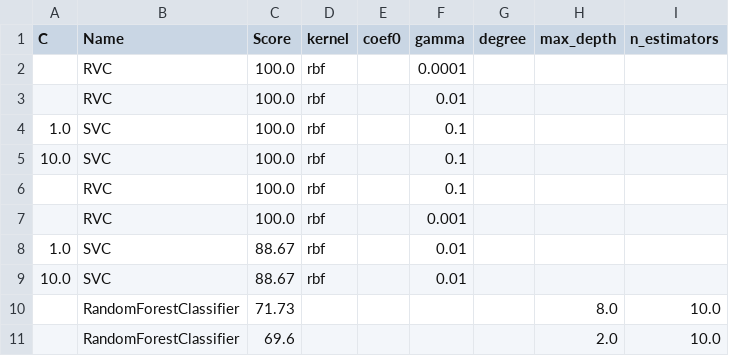
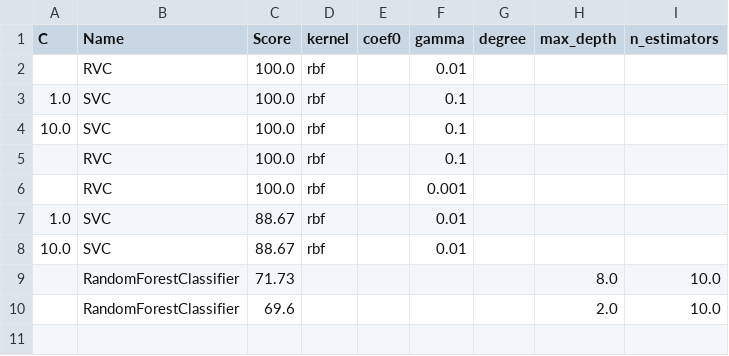
Before and after one commit to gv11181989/Atmega1284pWoundMonitoring, a CSV file: ML_model/classifier_shortlist.csv, drawn as a sheet; the diff names each change by its address in the sheet, - before the commit and + after, or states it on an @@ line.

```diff
--- a/ML_model/classifier_shortlist.csv
+++ b/ML_model/classifier_shortlist.csv
-row 2:  | RVC | 100.0 | rbf |  | 0.0001
```
Also changed, not shown: 15 other files.
